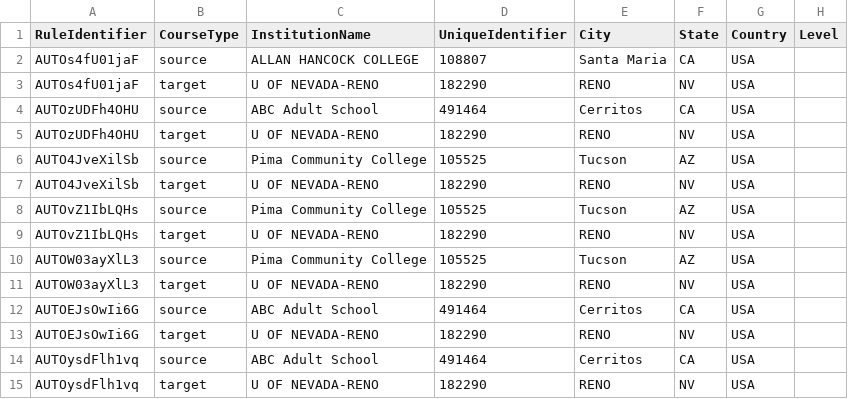
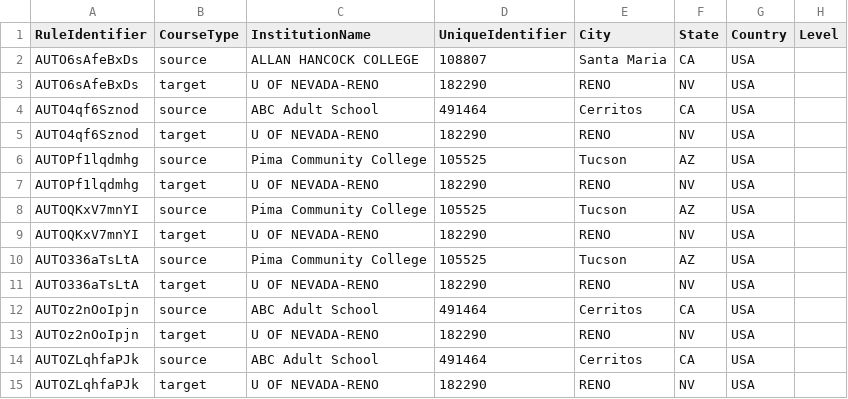
Before and after one commit to dferna50/triangulator-playwright-automation, a CSV file: test_data/uploadRules/182290_FileWithNoError.csv, drawn as a sheet; only a part is shown; the diff names each change by its address in the sheet, - before the commit and + after, or states it on an @@ line.

```diff
--- a/test_data/uploadRules/182290_FileWithNoError.csv
+++ b/test_data/uploadRules/182290_FileWithNoError.csv
-A2:A3 (RuleIdentifier): AUTOs4fU01jaF
+A2:A3 (RuleIdentifier): AUTO6sAfeBxDs
-A4:A5 (RuleIdentifier): AUTOzUDFh4OHU
+A4:A5 (RuleIdentifier): AUTO4qf6Sznod
-A6:A7 (RuleIdentifier): AUTO4JveXilSb
+A6:A7 (RuleIdentifier): AUTOPf1lqdmhg
-A8:A9 (RuleIdentifier): AUTOvZ1IbLQHs
+A8:A9 (RuleIdentifier): AUTOQKxV7mnYI
-A10:A11 (RuleIdentifier): AUTOW03ayXlL3
+A10:A11 (RuleIdentifier): AUTO336aTsLtA
-A12:A13 (RuleIdentifier): AUTOEJsOwIi6G
+A12:A13 (RuleIdentifier): AUTOz2nOoIpjn
-A14:A15 (RuleIdentifier): AUTOysdFlh1vq
+A14:A15 (RuleIdentifier): AUTOZLqhfaPJk
```
Also changed, not shown: test_data/uploadRules/182290_CriticalError-MissingTargetCourse.csv, 35 other files.
